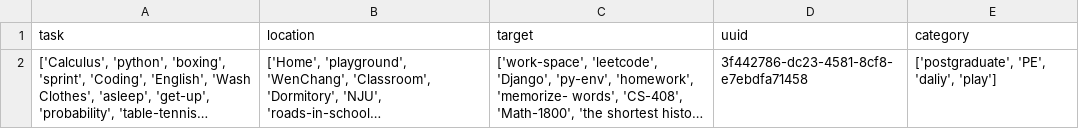
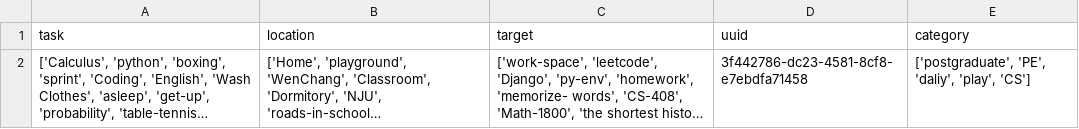
Before and after one commit to Atticuszz/work_space_fastapi, a CSV file: src/backup/supabase_tables/single_page.csv, drawn as a sheet; long unchanged cells end in …; the diff names each change by its address in the sheet, - before the commit and + after, or states it on an @@ line.

```diff
--- a/src/backup/supabase_tables/single_page.csv
+++ b/src/backup/supabase_tables/single_page.csv
-E2 (category): ['postgraduate', 'PE', 'daliy', 'play']
+E2 (category): ['postgraduate', 'PE', 'daliy', 'play', 'CS']
```
Also changed, not shown: src/backup/supabase_tables/task_done_list.csv.
